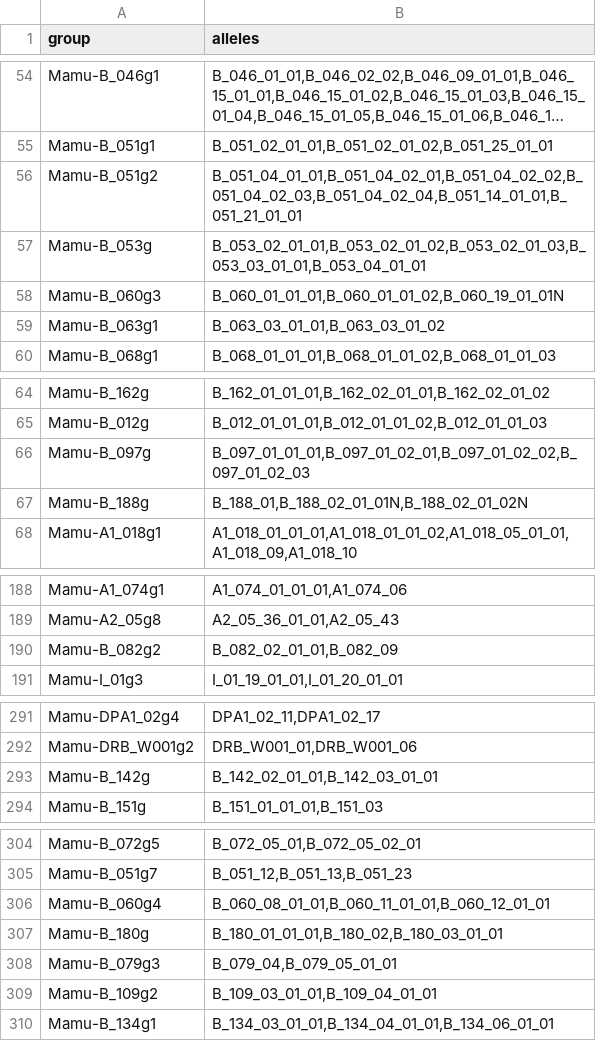
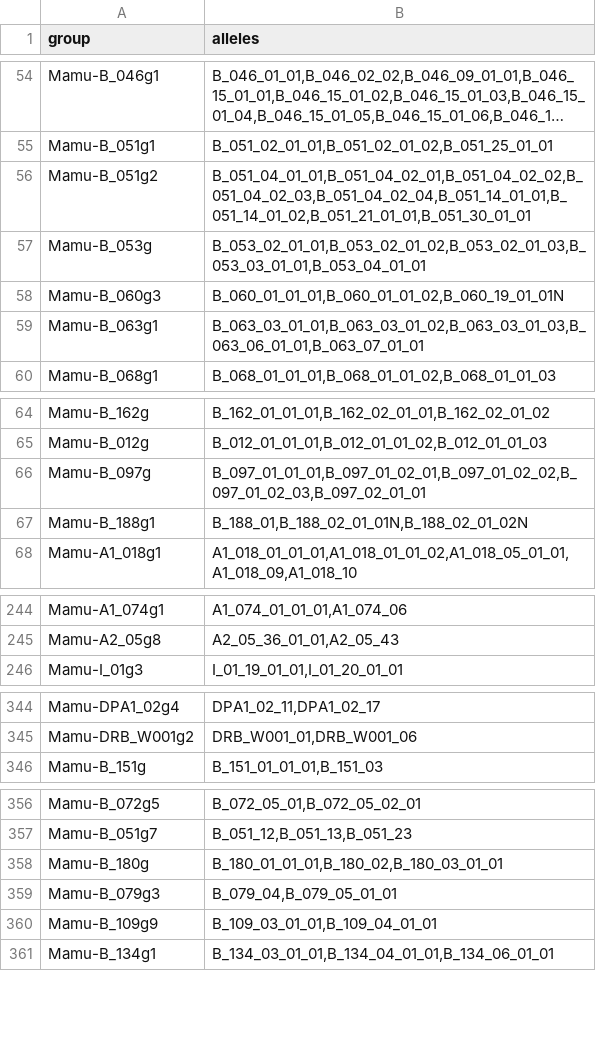
Before and after one commit to dholab/IPD-ref-generator, a CSV file: results/IPD_mamu_reference_allele_groups.csv, drawn as a sheet; only a part is shown, gaps mark what is left out; long unchanged cells end in …; the diff covers the shown part only.

```diff
--- a/results/IPD_mamu_reference_allele_groups.csv
+++ b/results/IPD_mamu_reference_allele_groups.csv
@@ -55,6 +55,6 @@
 "Mamu-B_051g1","B_051_02_01_01,B_051_02_01_02,B_051_25_01_01"
-"Mamu-B_051g2","B_051_04_01_01,B_051_04_02_01,B_051_04_02_02,B_051_04_02_03,B_051_04_02_04,B_051_14_01_01,B_051_21_01_01"
+"Mamu-B_051g2","B_051_04_01_01,B_051_04_02_01,B_051_04_02_02,B_051_04_02_03,B_051_04_02_04,B_051_14_01_01,B_051_14_01_02,B_051_21_01_01,B_051_30_01_01"
 "Mamu-B_053g","B_053_02_01_01,B_053_02_01_02,B_053_02_01_03,B_053_03_01_01,B_053_04_01_01"
 "Mamu-B_060g3","B_060_01_01_01,B_060_01_01_02,B_060_19_01_01N"
-"Mamu-B_063g1","B_063_03_01_01,B_063_03_01_02"
+"Mamu-B_063g1","B_063_03_01_01,B_063_03_01_02,B_063_03_01_03,B_063_06_01_01,B_063_07_01_01"
 "Mamu-B_068g1","B_068_01_01_01,B_068_01_01_02,B_068_01_01_03"
@@ -65,4 +65,4 @@
 "Mamu-B_012g","B_012_01_01_01,B_012_01_01_02,B_012_01_01_03"
-"Mamu-B_097g","B_097_01_01_01,B_097_01_02_01,B_097_01_02_02,B_097_01_02_03"
-"Mamu-B_188g","B_188_01,B_188_02_01_01N,B_188_02_01_02N"
+"Mamu-B_097g","B_097_01_01_01,B_097_01_02_01,B_097_01_02_02,B_097_01_02_03,B_097_02_01_01"
+"Mamu-B_188g1","B_188_01,B_188_02_01_01N,B_188_02_01_02N"
 "Mamu-A1_018g1","A1_018_01_01_01,A1_018_01_01_02,A1_018_05_01_01,A1_018_09,A1_018_10"
@@ -189,3 +245,2 @@
 "Mamu-A2_05g8","A2_05_36_01_01,A2_05_43"
-"Mamu-B_082g2","B_082_02_01_01,B_082_09"
 "Mamu-I_01g3","I_01_19_01_01,I_01_20_01_01"
@@ -292,3 +345,2 @@
 "Mamu-DRB_W001g2","DRB_W001_01,DRB_W001_06"
-"Mamu-B_142g","B_142_02_01_01,B_142_03_01_01"
 "Mamu-B_151g","B_151_01_01_01,B_151_03"
@@ -305,6 +357,5 @@
 "Mamu-B_051g7","B_051_12,B_051_13,B_051_23"
-"Mamu-B_060g4","B_060_08_01_01,B_060_11_01_01,B_060_12_01_01"
 "Mamu-B_180g","B_180_01_01_01,B_180_02,B_180_03_01_01"
 "Mamu-B_079g3","B_079_04,B_079_05_01_01"
-"Mamu-B_109g2","B_109_03_01_01,B_109_04_01_01"
+"Mamu-B_109g9","B_109_03_01_01,B_109_04_01_01"
 "Mamu-B_134g1","B_134_03_01_01,B_134_04_01_01,B_134_06_01_01"
```
Also changed, not shown: 56 added rows, 2 removed rows and 20 edited cells elsewhere in this file, 41 other files.
